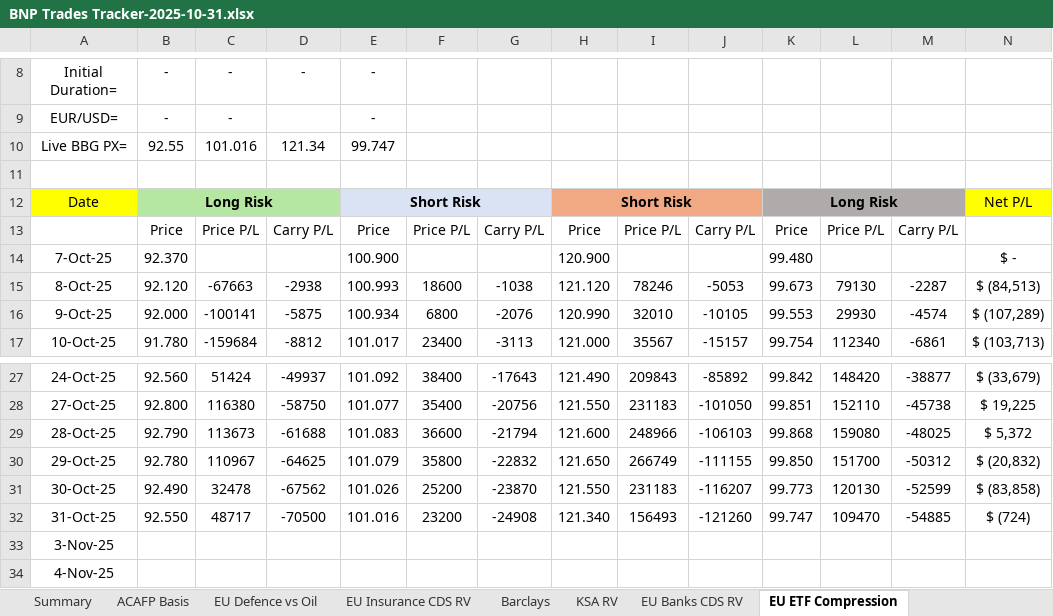
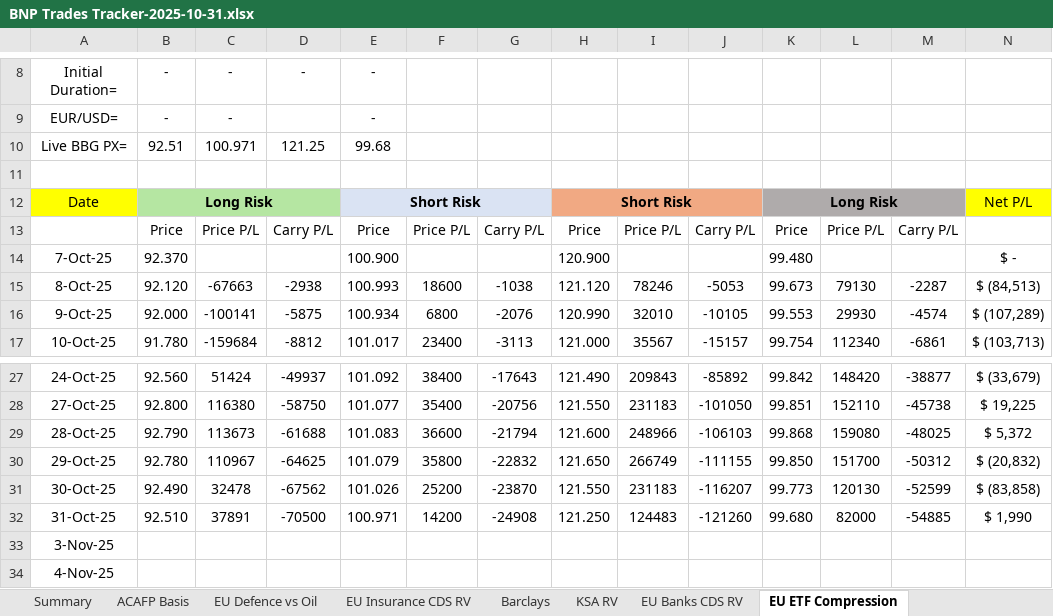
Before and after one commit to vasusharmaiiicm/57.-BNP-Trades-Tracker, an Excel workbook: BNP Trades Tracker-2025-10-31.xlsx, sheet EU ETF Compression, drawn as a sheet; only a part is shown, gaps mark what is left out; values as stored, in another font and other column widths than the file's, no borders; charts and pictures and conditional formats not drawn; removed rows and columns are numbered as before the commit, all else as after; rows hold the shown columns only; the diff names each change by its address in the sheet, - before the commit and + after, or states it on an @@ line.

```diff
--- a/BNP Trades Tracker-2025-10-31.xlsx (sheet EU ETF Compression)
+++ b/BNP Trades Tracker-2025-10-31.xlsx (sheet EU ETF Compression)
-row 10: Live BBG PX= | 92.55 | 101.016 | 121.34 | 99.747
+row 10: Live BBG PX= | 92.51 | 100.971 | 121.25 | 99.68
-B32: 92.550
+B32: 92.510
-C32: 48717
+C32: 37891
-E32: 101.016
+E32: 100.971
-F32: 23200
+F32: 14200
-H32: 121.340
+H32: 121.250
-I32: 156493
+I32: 124483
-K32: 99.747
+K32: 99.680
-L32: 109470
+L32: 82000
-N32: $ (724)
+N32: $ 1,990
```
Also changed, not shown: sheet ETF Compression, sheet US ETF Compression, sheet US IG Cash Curve, sheet KSA RV, sheet XCCY AT1 HSBC, sheet XCCY NPS DB, 10 more sheets, hidden cells, charts or pictures, 2 other files.
